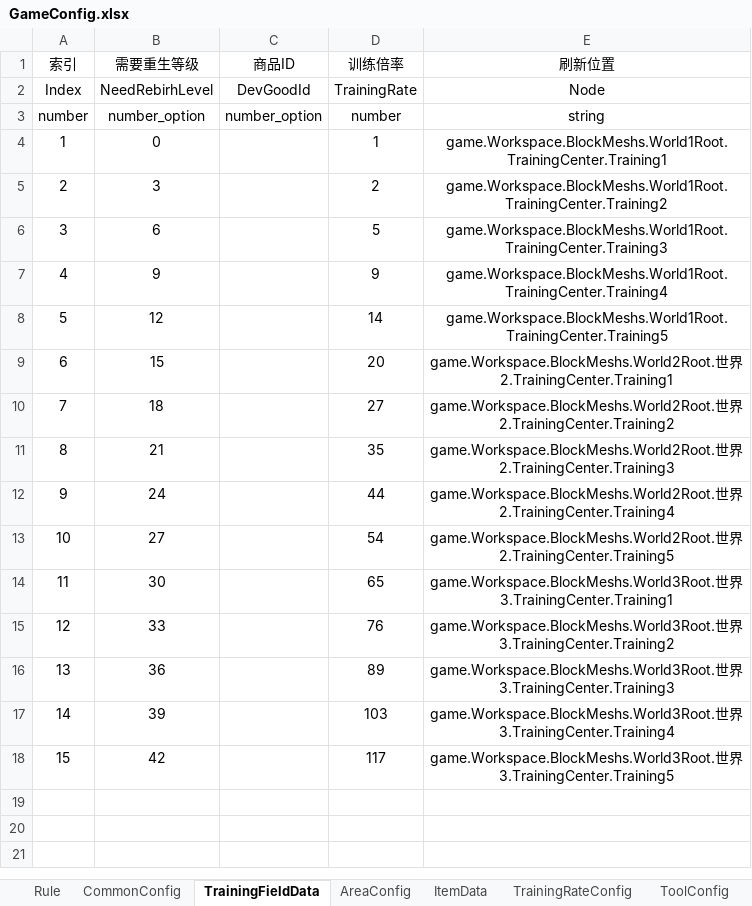
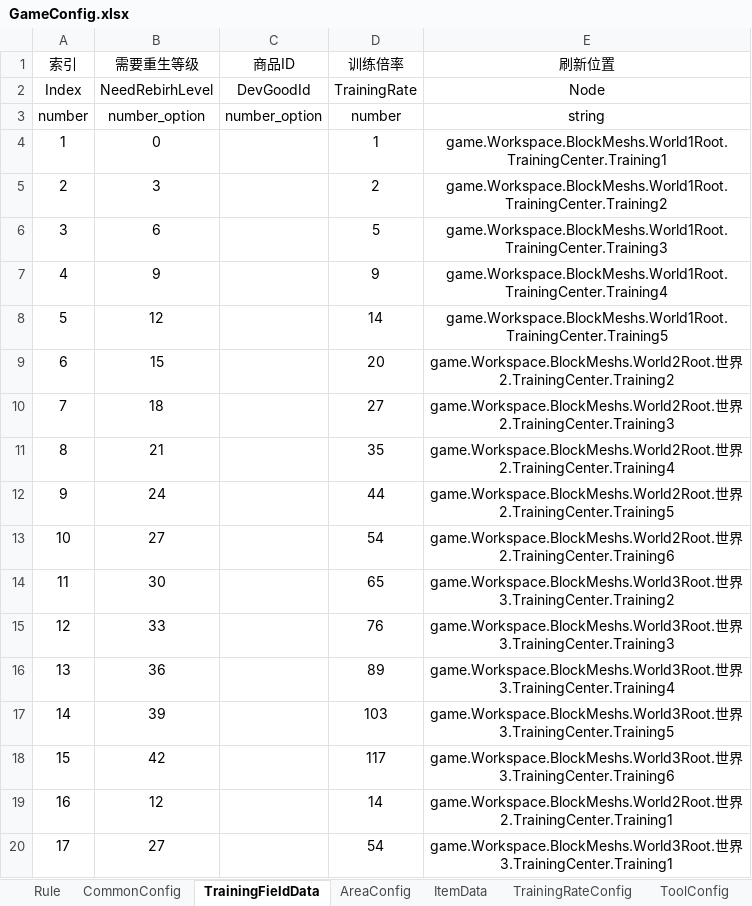
Before and after one commit to Lanransh/Roblox_Y1, an Excel workbook: 配置文档/GameConfig.xlsx, sheet TrainingFieldData, drawn as a sheet; values as stored, in another font and other column widths than the file's, no borders; the diff names each change by its address in the sheet, - before the commit and + after, or states it on an @@ line.

```diff
--- a/配置文档/GameConfig.xlsx (sheet TrainingFieldData)
+++ b/配置文档/GameConfig.xlsx (sheet TrainingFieldData)
-E9 (刷新位置): …世界2.TrainingCenter.Training1
+E9 (刷新位置): …世界2.TrainingCenter.Training2
-E10 (刷新位置): …世界2.TrainingCenter.Training2
+E10 (刷新位置): …世界2.TrainingCenter.Training3
-E11 (刷新位置): …世界2.TrainingCenter.Training3
+E11 (刷新位置): …世界2.TrainingCenter.Training4
-E12 (刷新位置): …世界2.TrainingCenter.Training4
+E12 (刷新位置): …世界2.TrainingCenter.Training5
-E13 (刷新位置): …世界2.TrainingCenter.Training5
+E13 (刷新位置): …世界2.TrainingCenter.Training6
-E14 (刷新位置): …世界3.TrainingCenter.Training1
+E14 (刷新位置): …世界3.TrainingCenter.Training2
-E15 (刷新位置): …世界3.TrainingCenter.Training2
+E15 (刷新位置): …世界3.TrainingCenter.Training3
-E16 (刷新位置): …世界3.TrainingCenter.Training3
+E16 (刷新位置): …世界3.TrainingCenter.Training4
-E17 (刷新位置): …世界3.TrainingCenter.Training4
+E17 (刷新位置): …世界3.TrainingCenter.Training5
-E18 (刷新位置): …世界3.TrainingCenter.Training5
+E18 (刷新位置): …世界3.TrainingCenter.Training6
+row 19: 16 | 12 |  | 14 | game.Workspace.BlockMeshs.World2Root.世界2.TrainingCenter.Training1
+row 20: 17 | 27 |  | 54 | game.Workspace.BlockMeshs.World3Root.世界3.TrainingCenter.Training1
```
Also changed, not shown: 6 other files.
